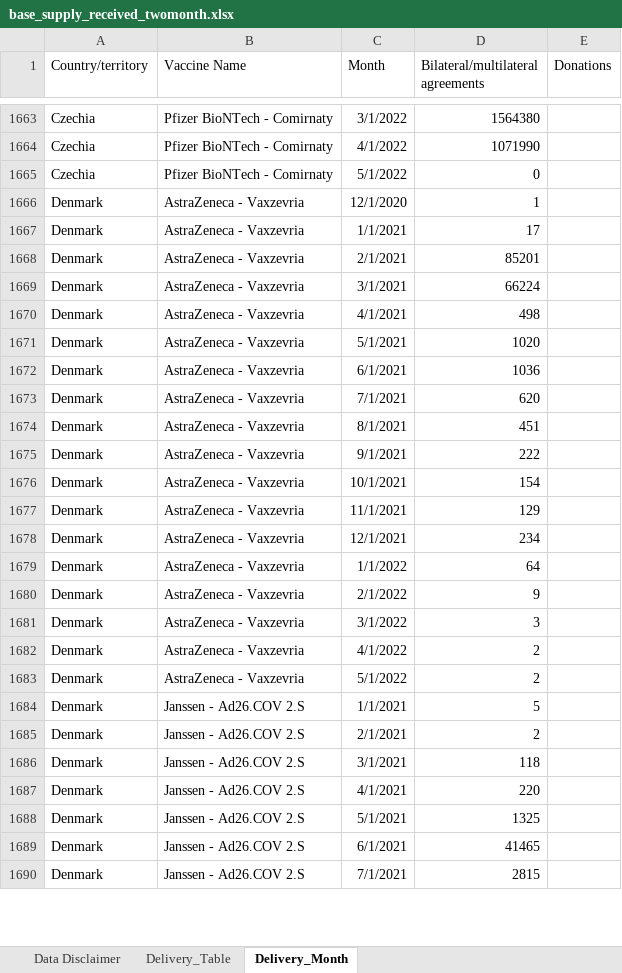
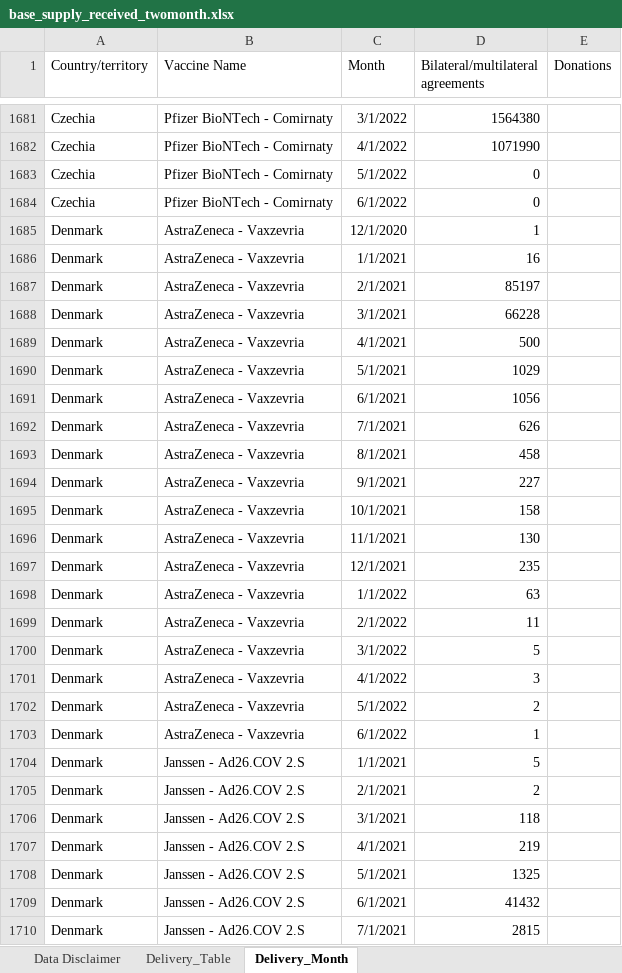
Before and after one commit to brooksdonald/cvap, an Excel workbook: data/input/base_supply_received_twomonth.xlsx, sheet Delivery_Month, drawn as a sheet; only a part is shown, gaps mark what is left out; values as stored, in another font and other column widths than the file's, no borders; table styles not drawn; addresses are those after the commit; the diff covers the shown part only; the diff names each change by its address in the sheet, - before the commit and + after, or states it on an @@ line.

```diff
--- a/data/input/base_supply_received_twomonth.xlsx (sheet Delivery_Month)
+++ b/data/input/base_supply_received_twomonth.xlsx (sheet Delivery_Month)
+row 1684: Czechia | Pfizer BioNTech - Comirnaty | 6/1/2022 | 0
-D1686: 17
+D1686: 16
-D1687: 85201
+D1687: 85197
-D1688: 66224
+D1688: 66228
-D1689: 498
+D1689: 500
-D1690: 1020
+D1690: 1029
-D1691: 1036
+D1691: 1056
-D1692: 620
+D1692: 626
-D1693: 451
+D1693: 458
-D1694: 222
+D1694: 227
-D1695: 154
+D1695: 158
-D1696: 129
+D1696: 130
-D1697: 234
+D1697: 235
-D1698: 64
+D1698: 63
-D1699: 9
+D1699: 11
-D1700: 3
+D1700: 5
-D1701: 2
+D1701: 3
+row 1703: Denmark | AstraZeneca - Vaxzevria | 6/1/2022 | 1
-D1707: 220
+D1707: 219
-D1709: 41465
+D1709: 41432
```
Also changed, not shown: 96 added rows, 5 removed rows and 216 edited cells elsewhere in this sheet, sheet Delivery_Table, charts or pictures, data/input/base_supply_received_current.xlsx, data/input/base_supply_received_lastmonth.xlsx, 27 other files.
